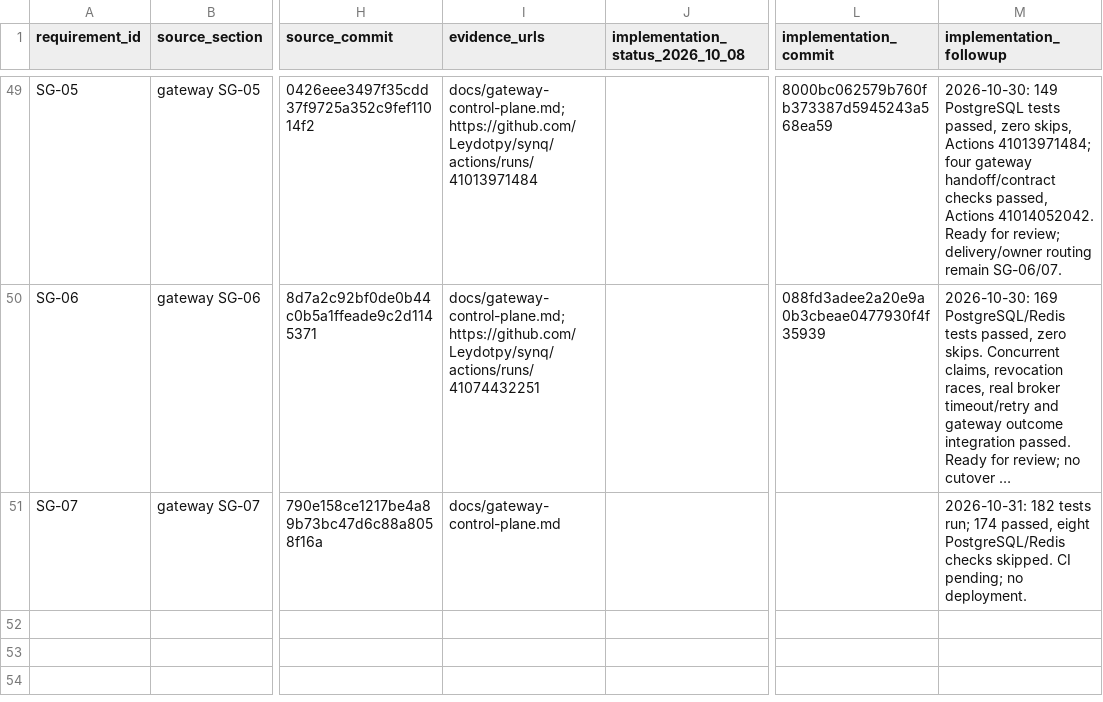
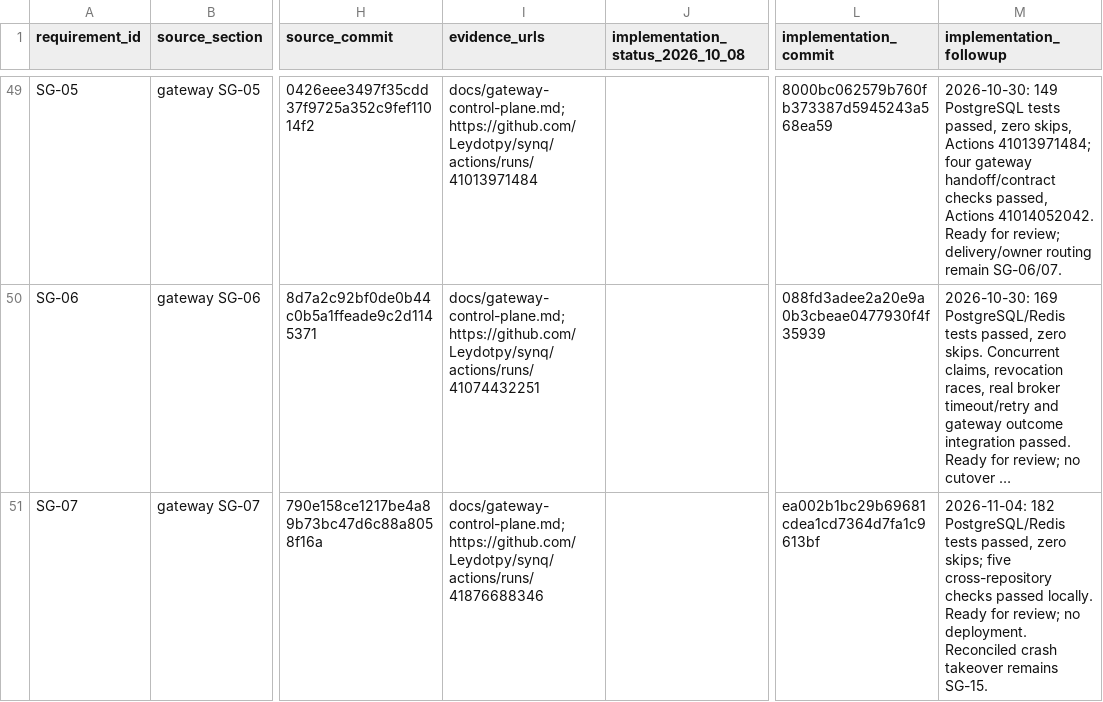
Before and after one commit to Leydotpy/synq, a CSV file: docs/agent-audit/requirements.csv, drawn as a sheet; only a part is shown, gaps mark what is left out; long unchanged cells end in …; the diff names each change by its address in the sheet, - before the commit and + after, or states it on an @@ line.

Commit message:
docs(gateway): record SG-07 PostgreSQL and ownership integration evidence

```diff
--- a/docs/agent-audit/requirements.csv
+++ b/docs/agent-audit/requirements.csv
-I51 (evidence_urls): docs/gateway-control-plane.md
+I51 (evidence_urls): docs/gateway-control-plane.md; https://github.com/Leydotpy/synq/actions/runs/41876688346
-L51 (implementation_commit): (empty)
+L51 (implementation_commit): ea002b1bc29b69681cdea1cd7364d7fa1c9613bf
-M51 (implementation_followup): 2026-10-31: 182 tests run; 174 passed, eight PostgreSQL/Redis checks skipped. CI pending; no deployment.
+M51 (implementation_followup): 2026-11-04: 182 PostgreSQL/Redis tests passed, zero skips; five cross-repository checks passed locally. Ready for review; no deployment. Reconciled crash takeover remains SG-15.
```
Also changed, not shown: 2 other files.
